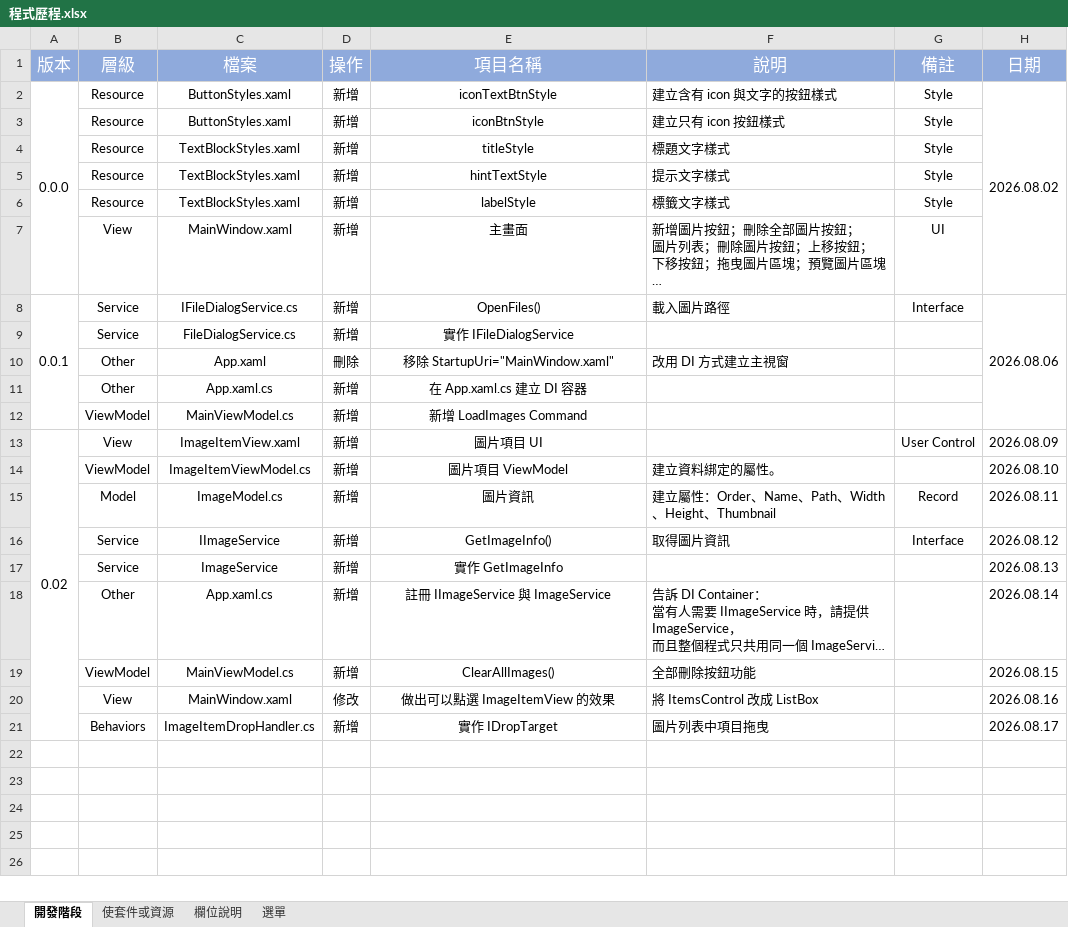
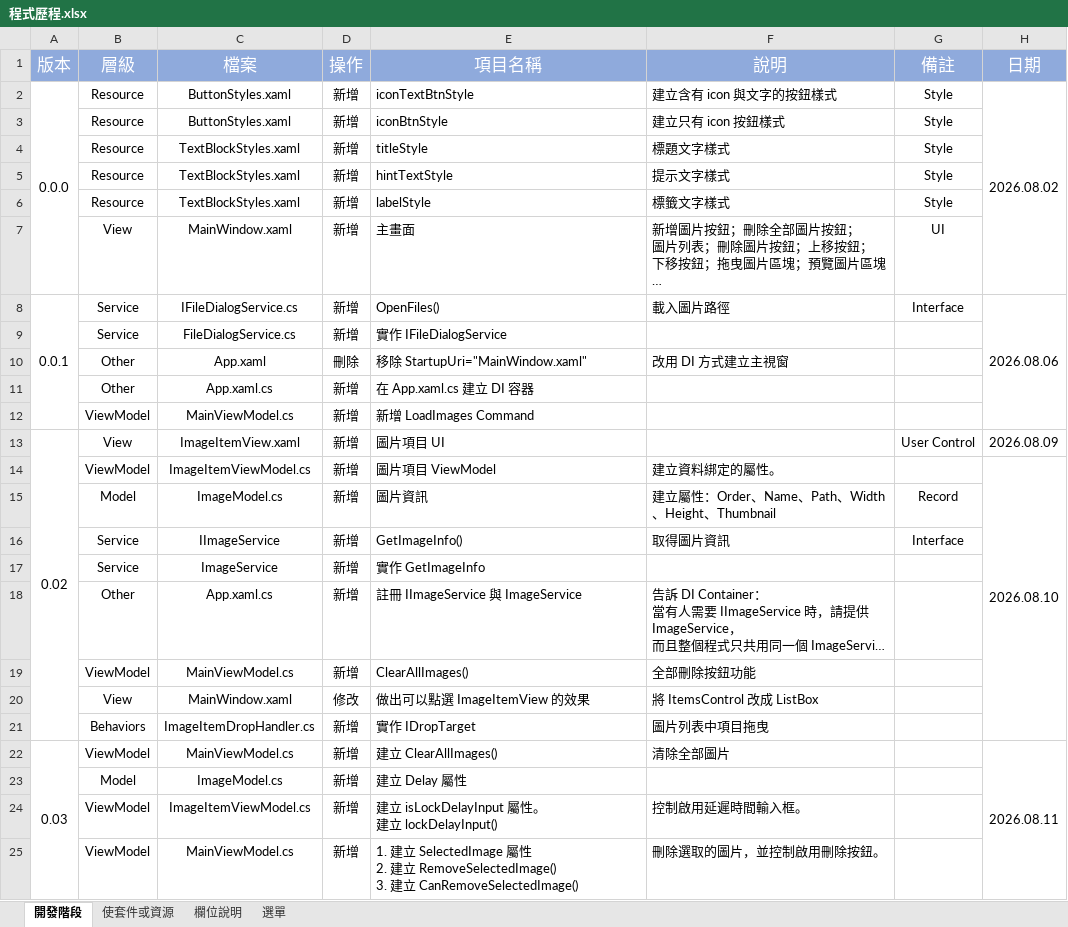
Before and after one commit to Kamars1127/GifComposerWpf, an Excel workbook: Doc/程式歷程.xlsx, sheet 開發階段, drawn as a sheet; long unchanged cells end in …; values as stored, in another font and other column widths than the file's, no borders; conditional formats not drawn; ↵ is a line break in a cell; the diff names each change by its address in the sheet, - before the commit and + after, or states it on an @@ line.

```diff
--- a/Doc/程式歷程.xlsx (sheet 開發階段)
+++ b/Doc/程式歷程.xlsx (sheet 開發階段)
-E2:E21 alignment: center
+E2:E21 alignment: left
+H14:H21 merged
-H15 (日期): 2026.08.11
+H15 (日期): (empty)
-H16 (日期): 2026.08.12
+H16 (日期): (empty)
-H17 (日期): 2026.08.13
+H17 (日期): (empty)
-H18 (日期): 2026.08.14
+H18 (日期): (empty)
-H19 (日期): 2026.08.15
+H19 (日期): (empty)
-H20 (日期): 2026.08.16
+H20 (日期): (empty)
-H21 (日期): 2026.08.17
+H21 (日期): (empty)
+row 22: 0.03 | ViewModel | MainViewModel.cs | 新增 | 建立 ClearAllImages() | 清除全部圖片 |  | 2026.08.11
+row 23:  | Model | ImageModel.cs | 新增 | 建立 Delay 屬性
+row 24:  | ViewModel | ImageItemViewModel.cs | 新增 | 建立 isLockDelayInput 屬性。 ↵ 建立 lockDelayInput() | 控制啟用延遲時間輸入框。
+row 25:  | ViewModel | MainViewModel.cs | 新增 | 1. 建立 SelectedImage 屬性 ↵ 2. 建立 RemoveSelectedImage() ↵ 3. 建立 CanRemoveSelectedImage() | 刪除選取的圖片，並控制啟用刪除按鈕。
```
Also changed, not shown: 8 other files.
